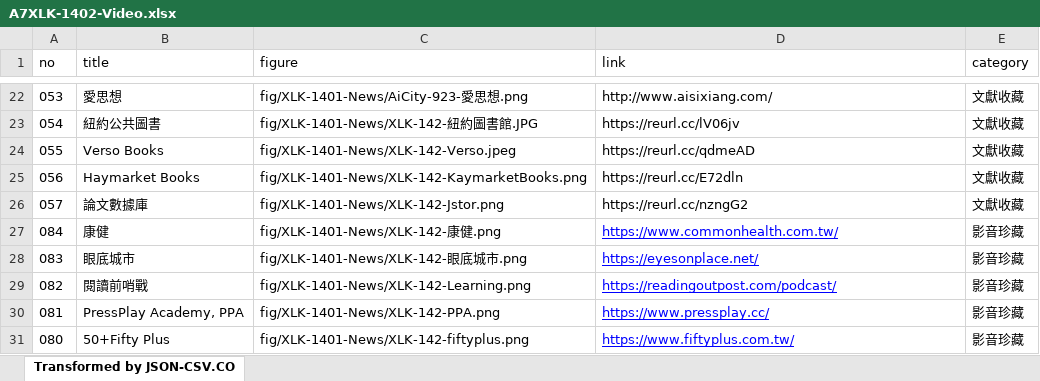
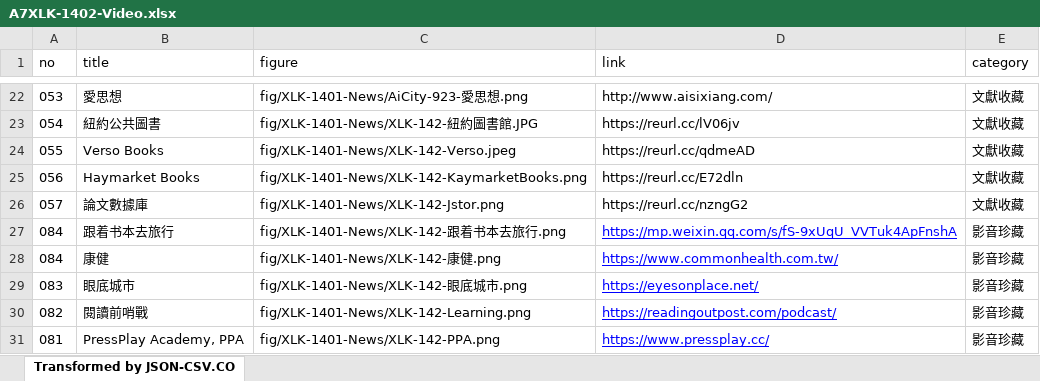
Before and after one commit to TCWang/A7Xinlinkou, an Excel workbook: db/A7XLK-1402-Video.xlsx, sheet Transformed by JSON-CSV.CO, drawn as a sheet; only a part is shown, gaps mark what is left out; the shorter side is filled out with more unchanged rows; values as stored, in another font and other column widths than the file's, no borders; the diff names each change by its address in the sheet, - before the commit and + after, or states it on an @@ line.

```diff
--- a/db/A7XLK-1402-Video.xlsx (sheet Transformed by JSON-CSV.CO)
+++ b/db/A7XLK-1402-Video.xlsx (sheet Transformed by JSON-CSV.CO)
+row 27: 084 | 跟着书本去旅行 | fig/XLK-1401-News/XLK-142-跟着书本去旅行.png | https://mp.weixin.qq.com/s/fS-9xUqU_VVTuk4ApFnshA | 影音珍藏
```
Also changed, not shown: 3 other files.
